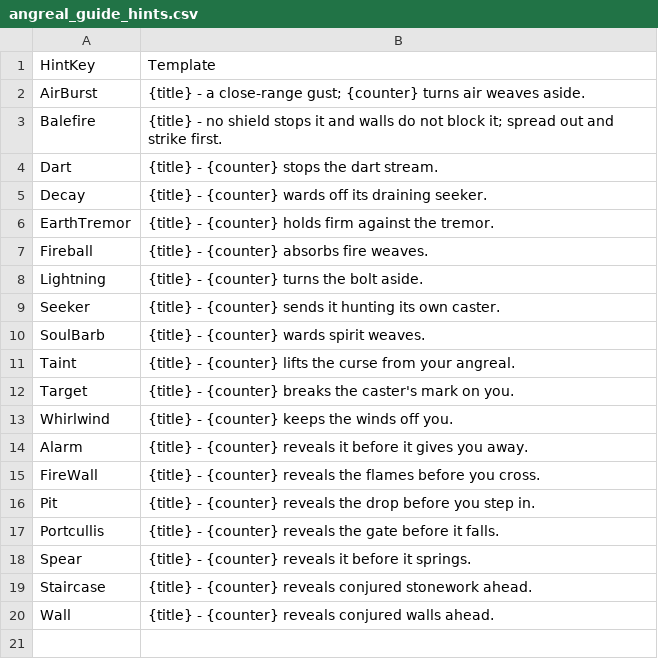
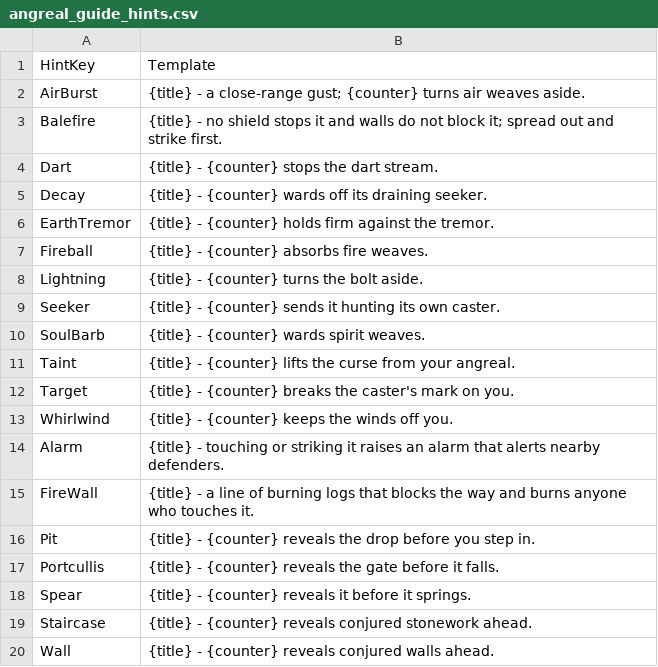
Before and after one commit to aleiby/wot, a CSV file: Tools/import/data/angreal_guide_hints.csv, drawn as a sheet.

```diff
--- a/Tools/import/data/angreal_guide_hints.csv
+++ b/Tools/import/data/angreal_guide_hints.csv
@@ -13,4 +13,4 @@ Target,{title} - {counter} breaks the caster's mark on you.
 Whirlwind,{title} - {counter} keeps the winds off you.
-Alarm,{title} - {counter} reveals it before it gives you away.
-FireWall,{title} - {counter} reveals the flames before you cross.
+Alarm,{title} - touching or striking it raises an alarm that alerts nearby defenders.
+FireWall,{title} - a line of burning logs that blocks the way and burns anyone who touches it.
 Pit,{title} - {counter} reveals the drop before you step in.
```
Also changed, not shown: Tools/import/data/angreal_guide_facts.csv, 2 other files.
